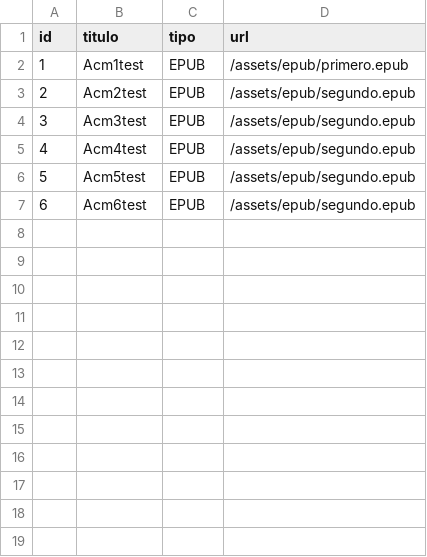
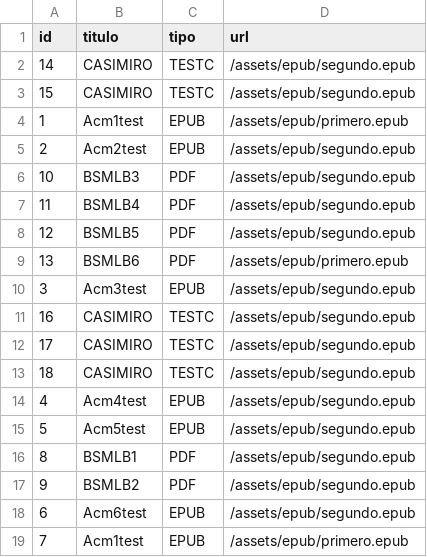
Before and after one commit to amapolazul/padbook-library, a CSV file: src/assets/csv/test.csv, drawn as a sheet.

```diff
--- a/src/assets/csv/test.csv
+++ b/src/assets/csv/test.csv
@@ -1,7 +1,19 @@
 id,titulo,tipo,url
+14,CASIMIRO,TESTC,/assets/epub/segundo.epub
+15,CASIMIRO,TESTC,/assets/epub/segundo.epub
 1,Acm1test,EPUB,/assets/epub/primero.epub
 2,Acm2test,EPUB,/assets/epub/segundo.epub
+10,BSMLB3,PDF,/assets/epub/segundo.epub
+11,BSMLB4,PDF,/assets/epub/segundo.epub
+12,BSMLB5,PDF,/assets/epub/segundo.epub
+13,BSMLB6,PDF,/assets/epub/primero.epub
 3,Acm3test,EPUB,/assets/epub/segundo.epub
+16,CASIMIRO,TESTC,/assets/epub/segundo.epub
+17,CASIMIRO,TESTC,/assets/epub/segundo.epub
+18,CASIMIRO,TESTC,/assets/epub/segundo.epub
 4,Acm4test,EPUB,/assets/epub/segundo.epub
 5,Acm5test,EPUB,/assets/epub/segundo.epub
+8,BSMLB1,PDF,/assets/epub/segundo.epub
+9,BSMLB2,PDF,/assets/epub/segundo.epub
 6,Acm6test,EPUB,/assets/epub/segundo.epub
+7,Acm1test,EPUB,/assets/epub/primero.epub
```
Also changed, not shown: 2 other files.
